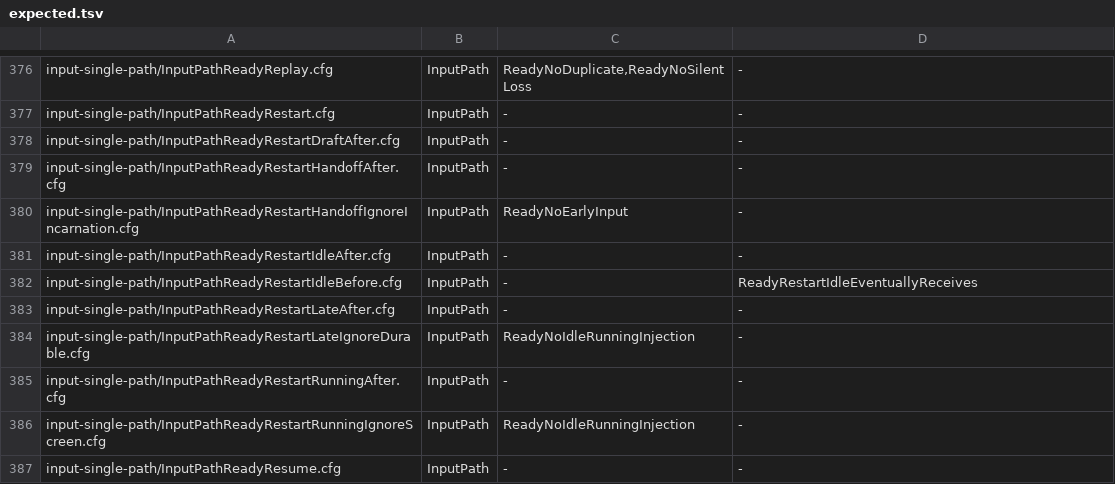
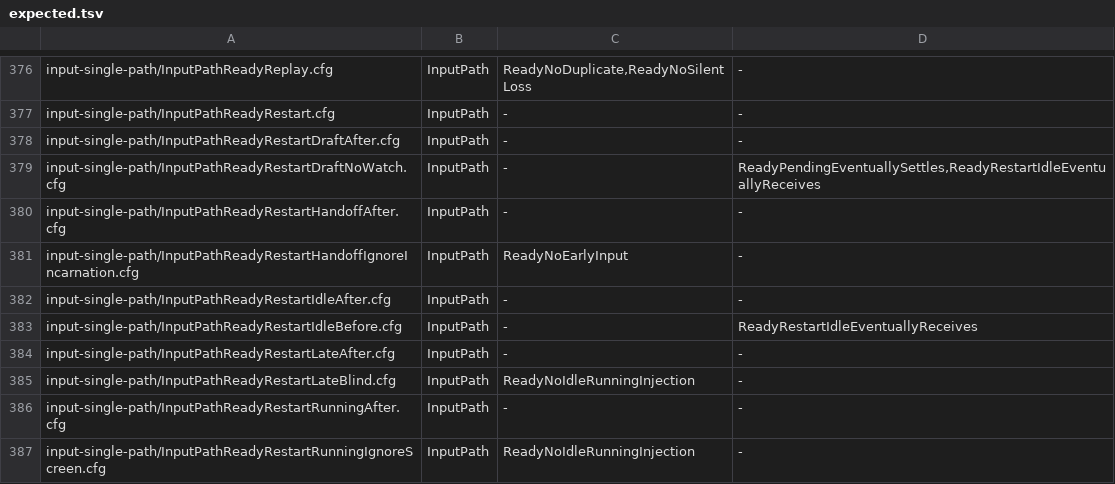
Before and after one commit to itismyfield/AgentDesk, a TSV file: docs/statecharts/expected.tsv, drawn as a sheet; only a part is shown, gaps mark what is left out; the shorter side is filled out with more unchanged rows.

```diff
--- a/docs/statecharts/expected.tsv
+++ b/docs/statecharts/expected.tsv
@@ -378,2 +378,3 @@ input-single-path/InputPathReadyRestart.cfg	InputPath	-	-
 input-single-path/InputPathReadyRestartDraftAfter.cfg	InputPath	-	-
+input-single-path/InputPathReadyRestartDraftNoWatch.cfg	InputPath	-	ReadyPendingEventuallySettles,ReadyRestartIdleEventuallyReceives
 input-single-path/InputPathReadyRestartHandoffAfter.cfg	InputPath	-	-
@@ -383,3 +384,3 @@ input-single-path/InputPathReadyRestartIdleBefore.cfg	InputPath	-	ReadyRestartId
 input-single-path/InputPathReadyRestartLateAfter.cfg	InputPath	-	-
-input-single-path/InputPathReadyRestartLateIgnoreDurable.cfg	InputPath	ReadyNoIdleRunningInjection	-
+input-single-path/InputPathReadyRestartLateBlind.cfg	InputPath	ReadyNoIdleRunningInjection	-
 input-single-path/InputPathReadyRestartRunningAfter.cfg	InputPath	-	-
```
Also changed, not shown: 20 other files.
